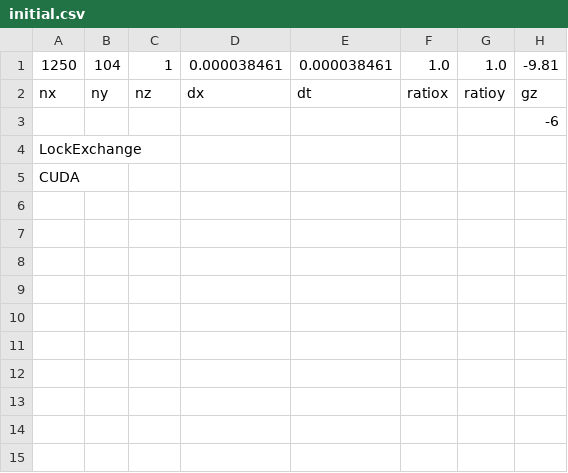
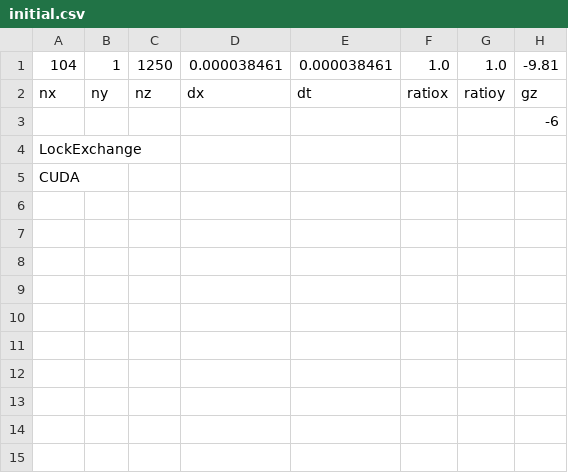
Before and after one commit to Kasahara1341/IP_CU_LBM, a CSV file: EllipticalFall2/input/initial.csv, drawn as a sheet; only a part is shown; the diff names each change by its address in the sheet, - before the commit and + after, or states it on an @@ line.

```diff
--- a/EllipticalFall2/input/initial.csv
+++ b/EllipticalFall2/input/initial.csv
-A1: 1250
+A1: 104
-B1: 104
+B1: 1
-C1: 1
+C1: 1250
```
Also changed, not shown: EllipticalFall2/ellipse_points_arclength.csv, EllipticalFall2/x_theta.csv, 36 other files.
